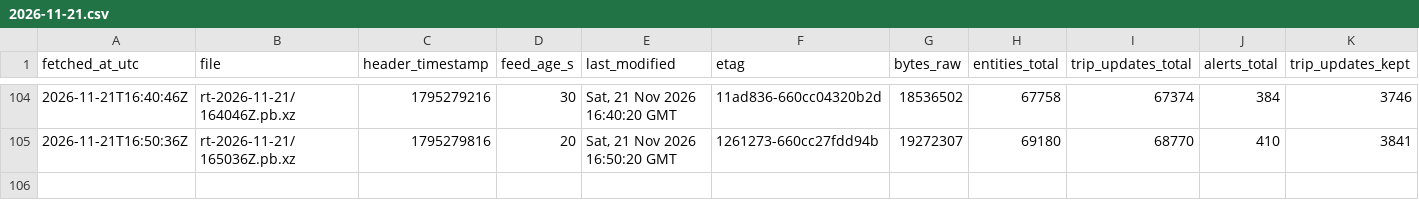
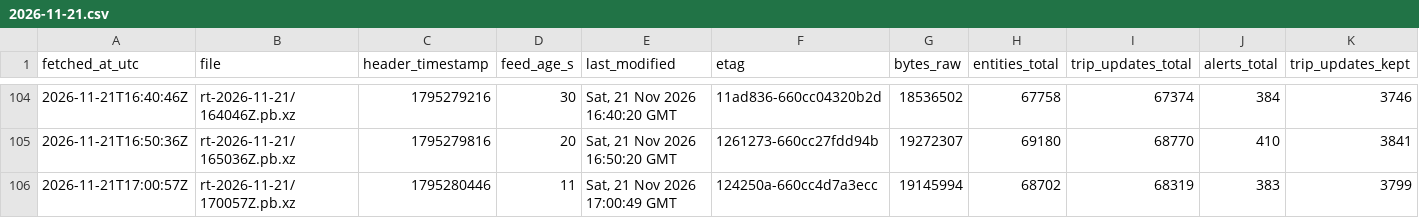
Before and after one commit to FabianGlueck/gtfs-rt-recorder, a CSV file: data/index/2026-11-21.csv, drawn as a sheet; only a part is shown, gaps mark what is left out; rows hold the shown columns only; the diff names each change by its address in the sheet, - before the commit and + after, or states it on an @@ line.

```diff
--- a/data/index/2026-11-21.csv
+++ b/data/index/2026-11-21.csv
+row 106: 2026-11-21T17:00:57Z | rt-2026-11-21/170057Z.pb.xz | 1795280446 | 11 | Sat, 21 Nov 2026 17:00:49 GMT | 124250a-660cc4d7a3ecc | 19145994 | 68702 | 68319 | 383 | 3799
```
